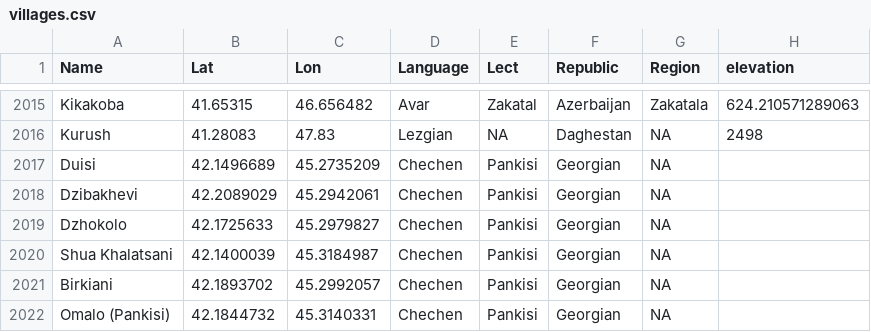
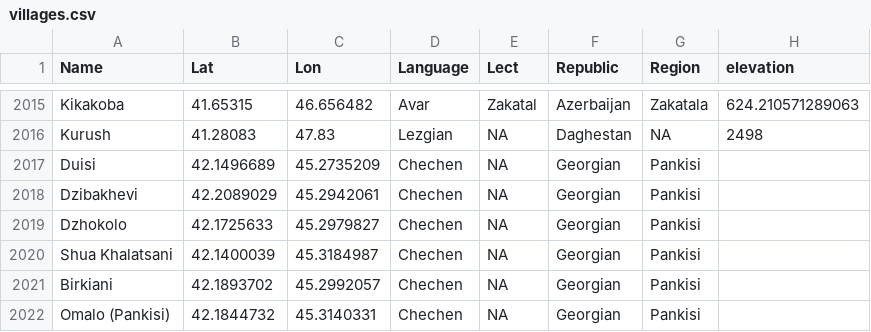
Before and after one commit to sverhees/master_villages, a CSV file: data/villages.csv, drawn as a sheet; only a part is shown, gaps mark what is left out.

Commit message:
move Pankisi from lect to dialect

```diff
--- a/data/villages.csv
+++ b/data/villages.csv
@@ -2016,7 +2016,7 @@ Kikakoba	41.65315	46.656482	Avar	Zakatal	Azerbaijan	Zakatala	624.210571289063
 Kurush	41.28083	47.83	Lezgian	NA	Daghestan	NA	2498
-Duisi	42.1496689	45.2735209	Chechen	Pankisi	Georgian	NA	
-Dzibakhevi	42.2089029	45.2942061	Chechen	Pankisi	Georgian	NA	
-Dzhokolo	42.1725633	45.2979827	Chechen	Pankisi	Georgian	NA	
-Shua Khalatsani	42.1400039	45.3184987	Chechen	Pankisi	Georgian	NA	
-Birkiani	42.1893702	45.2992057	Chechen	Pankisi	Georgian	NA	
-Omalo (Pankisi)	42.1844732	45.3140331	Chechen	Pankisi	Georgian	NA	
+Duisi	42.1496689	45.2735209	Chechen	NA	Georgian	Pankisi	
+Dzibakhevi	42.2089029	45.2942061	Chechen	NA	Georgian	Pankisi	
+Dzhokolo	42.1725633	45.2979827	Chechen	NA	Georgian	Pankisi	
+Shua Khalatsani	42.1400039	45.3184987	Chechen	NA	Georgian	Pankisi	
+Birkiani	42.1893702	45.2992057	Chechen	NA	Georgian	Pankisi	
+Omalo (Pankisi)	42.1844732	45.3140331	Chechen	NA	Georgian	Pankisi	
```
